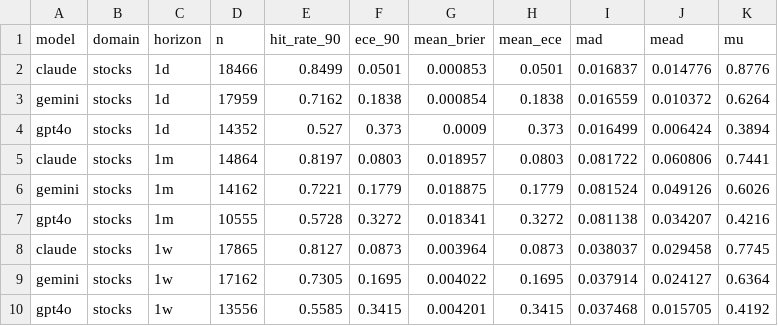
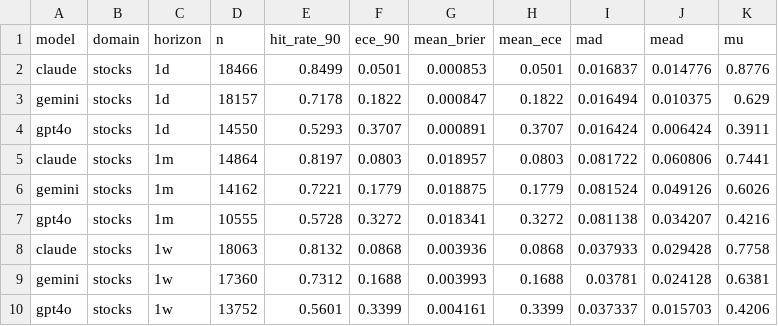
Before and after one commit to danielwaltersjdm/overconfidence-experiment, a CSV file: study4/data/results/summary.csv, drawn as a sheet.

```diff
--- a/study4/data/results/summary.csv
+++ b/study4/data/results/summary.csv
@@ -2,4 +2,4 @@ model,domain,horizon,n,hit_rate_90,ece_90,mean_brier,mean_ece,mad,mead,mu
 claude,stocks,1d,18466,0.8499,0.0501,0.000853,0.0501,0.016837,0.014776,0.8776
-gemini,stocks,1d,17959,0.7162,0.1838,0.000854,0.1838,0.016559,0.010372,0.6264
-gpt4o,stocks,1d,14352,0.527,0.373,0.0009,0.373,0.016499,0.006424,0.3894
+gemini,stocks,1d,18157,0.7178,0.1822,0.000847,0.1822,0.016494,0.010375,0.629
+gpt4o,stocks,1d,14550,0.5293,0.3707,0.000891,0.3707,0.016424,0.006424,0.3911
 claude,stocks,1m,14864,0.8197,0.0803,0.018957,0.0803,0.081722,0.060806,0.7441
@@ -7,4 +7,4 @@ gemini,stocks,1m,14162,0.7221,0.1779,0.018875,0.1779,0.081524,0.049126,0.6026
 gpt4o,stocks,1m,10555,0.5728,0.3272,0.018341,0.3272,0.081138,0.034207,0.4216
-claude,stocks,1w,17865,0.8127,0.0873,0.003964,0.0873,0.038037,0.029458,0.7745
-gemini,stocks,1w,17162,0.7305,0.1695,0.004022,0.1695,0.037914,0.024127,0.6364
-gpt4o,stocks,1w,13556,0.5585,0.3415,0.004201,0.3415,0.037468,0.015705,0.4192
+claude,stocks,1w,18063,0.8132,0.0868,0.003936,0.0868,0.037933,0.029428,0.7758
+gemini,stocks,1w,17360,0.7312,0.1688,0.003993,0.1688,0.03781,0.024128,0.6381
+gpt4o,stocks,1w,13752,0.5601,0.3399,0.004161,0.3399,0.037337,0.015703,0.4206
```
